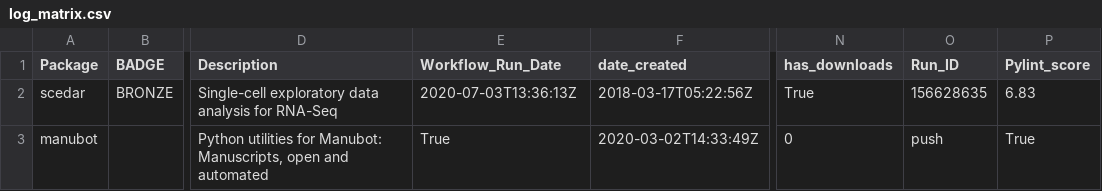
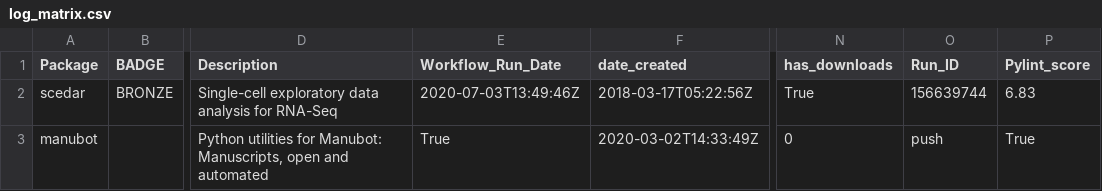
Before and after one commit to benstear/biopypir_logs, a CSV file: log_matrix.csv, drawn as a sheet; only a part is shown, gaps mark what is left out; the diff names each change by its address in the sheet, - before the commit and + after, or states it on an @@ line.

```diff
--- a/log_matrix.csv
+++ b/log_matrix.csv
-E2 (Workflow_Run_Date): 2020-07-03T13:36:13Z
+E2 (Workflow_Run_Date): 2020-07-03T13:49:46Z
-O2 (Run_ID): 156628635
+O2 (Run_ID): 156639744
```
Also changed, not shown: 4 other files.
